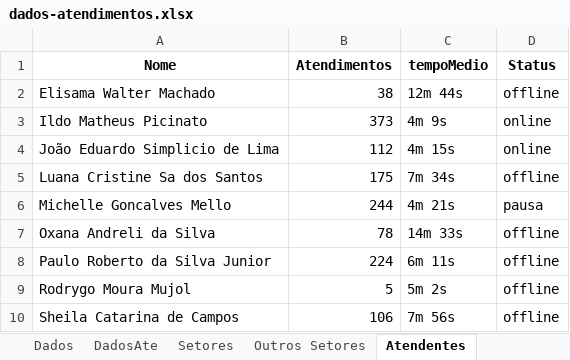
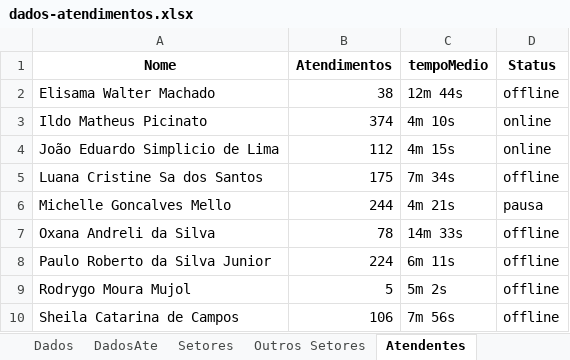
Before and after one commit to GabrielSilvaRit/Excel-painel, an Excel workbook: dados-atendimentos.xlsx, sheet Atendentes, drawn as a sheet; values as stored, in another font and other column widths than the file's, no borders; the diff names each change by its address in the sheet, - before the commit and + after, or states it on an @@ line.

```diff
--- a/dados-atendimentos.xlsx (sheet Atendentes)
+++ b/dados-atendimentos.xlsx (sheet Atendentes)
-B3 (Atendimentos): 373
+B3 (Atendimentos): 374
-C3 (tempoMedio): 4m 9s
+C3 (tempoMedio): 4m 10s
```
Also changed, not shown: sheet Dados, sheet DadosAte, sheet Setores, sheet Métricas Gerais, sheet GraficoHora.
